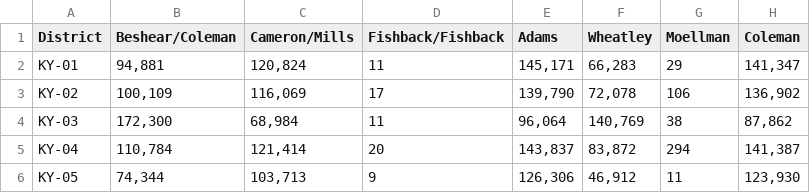
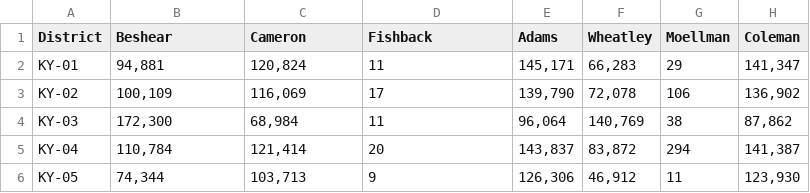
Before and after one commit to FelixDawson03/FelixDawson03.github.io, a CSV file: docs/kentuckypolitics/data/2023_districts.csv, drawn as a sheet; only a part is shown; the diff names each change by its address in the sheet, - before the commit and + after, or states it on an @@ line.

Commit message:
Update 2023_districts.csv

```diff
--- a/docs/kentuckypolitics/data/2023_districts.csv
+++ b/docs/kentuckypolitics/data/2023_districts.csv
-B1: Beshear/Coleman
+B1: Beshear
-C1: Cameron/Mills
+C1: Cameron
-D1: Fishback/Fishback
+D1: Fishback
```
